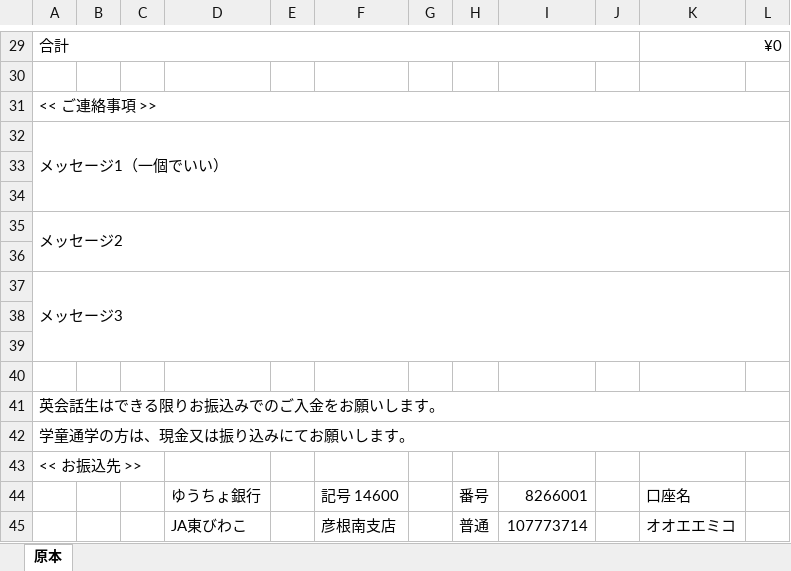
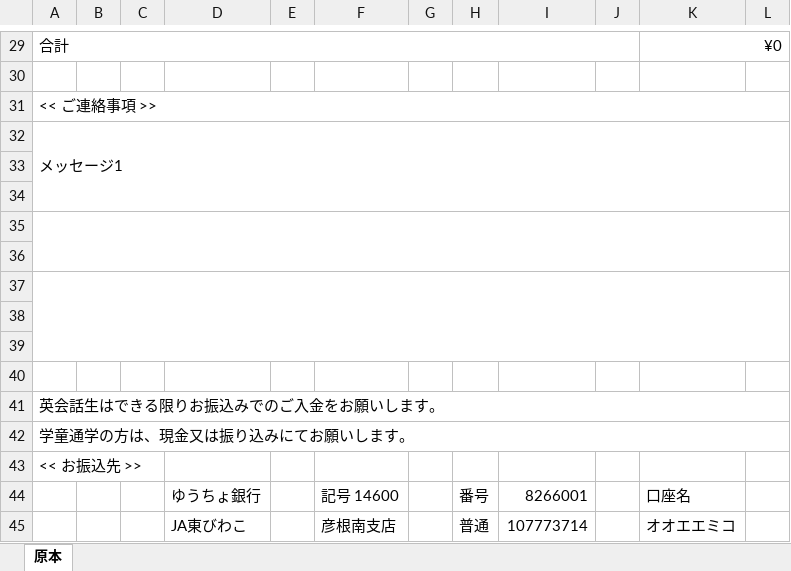
Before and after one commit to rccyamazaki0129/BillGenerator, an Excel workbook: list/template.xlsx, sheet 原本, drawn as a sheet; only a part is shown, gaps mark what is left out; values as stored, in another font and other column widths than the file's, no cell formats; charts and pictures not drawn; removed rows and columns are numbered as before the commit, all else as after; the diff names each change by its address in the sheet, - before the commit and + after, or states it on an @@ line.

```diff
--- a/list/template.xlsx (sheet 原本)
+++ b/list/template.xlsx (sheet 原本)
-A32: メッセージ1（一個でいい）
+A32: メッセージ1
-row 35: メッセージ2
+A35:L36 merged
-A36: メッセージ3
+A36: (empty)
-A37:L39 merged
+row 37: (empty)
```
Also changed, not shown: cell formats, 3 other files.
